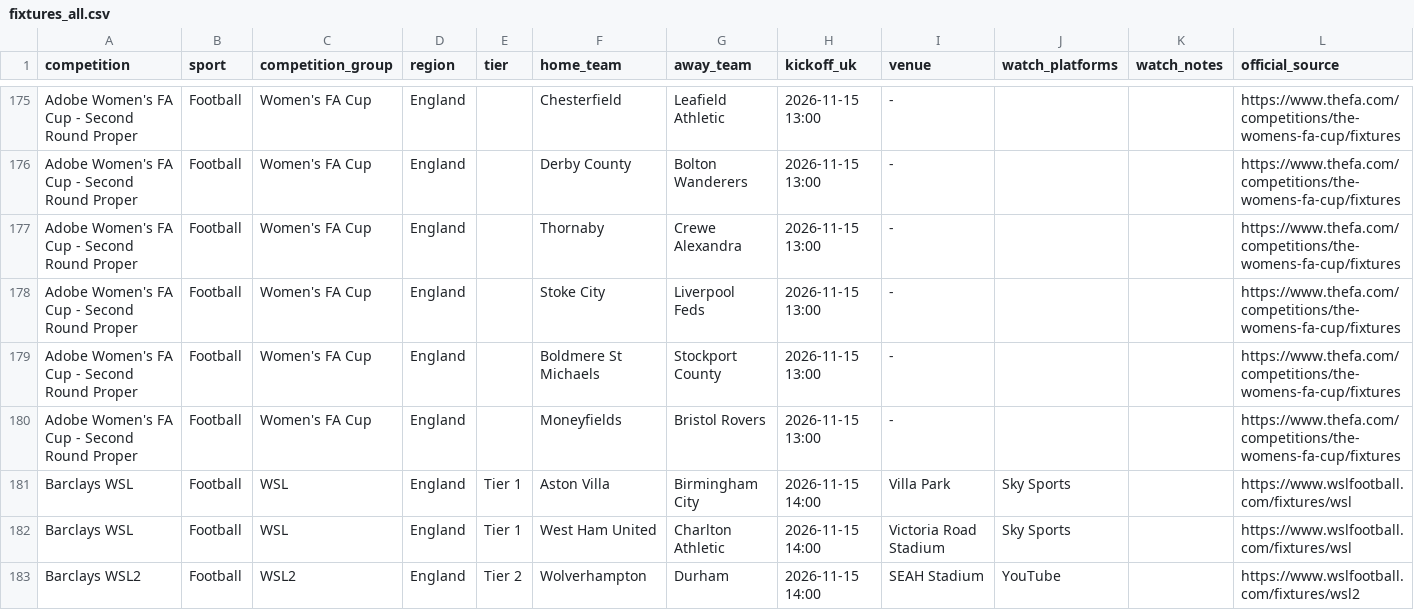
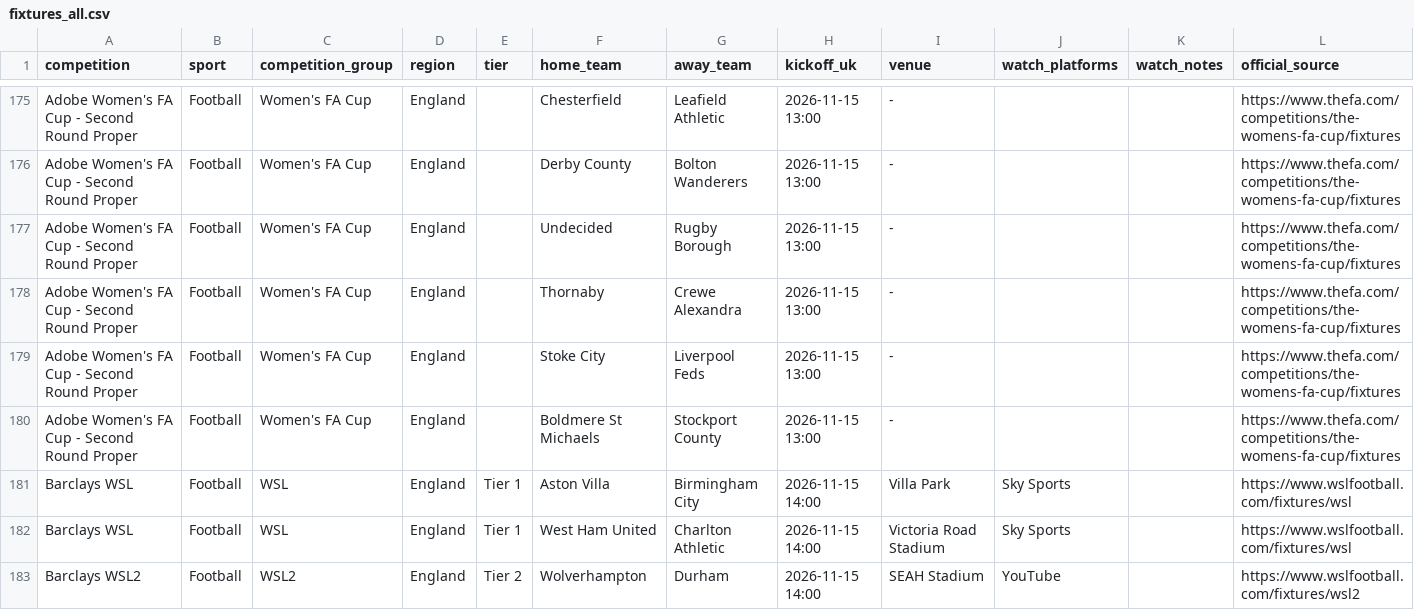
Before and after one commit to claremcewen/football-fixture-app-clean, a CSV file: data/fixtures_all.csv, drawn as a sheet; only a part is shown, gaps mark what is left out.

```diff
--- a/data/fixtures_all.csv
+++ b/data/fixtures_all.csv
@@ -176,2 +176,3 @@ Adobe Women's FA Cup - Second Round Proper,Football,Women's FA Cup,England,,Ches
 Adobe Women's FA Cup - Second Round Proper,Football,Women's FA Cup,England,,Derby County,Bolton Wanderers,2026-11-15 13:00,-,,,https://www.thefa.com/competitions/the-womens-fa-cup/fixtures
+Adobe Women's FA Cup - Second Round Proper,Football,Women's FA Cup,England,,Undecided,Rugby Borough,2026-11-15 13:00,-,,,https://www.thefa.com/competitions/the-womens-fa-cup/fixtures
 Adobe Women's FA Cup - Second Round Proper,Football,Women's FA Cup,England,,Thornaby,Crewe Alexandra,2026-11-15 13:00,-,,,https://www.thefa.com/competitions/the-womens-fa-cup/fixtures
@@ -179,3 +180,2 @@ Adobe Women's FA Cup - Second Round Proper,Football,Women's FA Cup,England,,Stok
 Adobe Women's FA Cup - Second Round Proper,Football,Women's FA Cup,England,,Boldmere St Michaels,Stockport County,2026-11-15 13:00,-,,,https://www.thefa.com/competitions/the-womens-fa-cup/fixtures
-Adobe Women's FA Cup - Second Round Proper,Football,Women's FA Cup,England,,Moneyfields,Bristol Rovers,2026-11-15 13:00,-,,,https://www.thefa.com/competitions/the-womens-fa-cup/fixtures
 Barclays WSL,Football,WSL,England,Tier 1,Aston Villa,Birmingham City,2026-11-15 14:00,Villa Park,Sky Sports,,https://www.wslfootball.com/fixtures/wsl
```
Also changed, not shown: data/results_all.csv, 1 other file.
